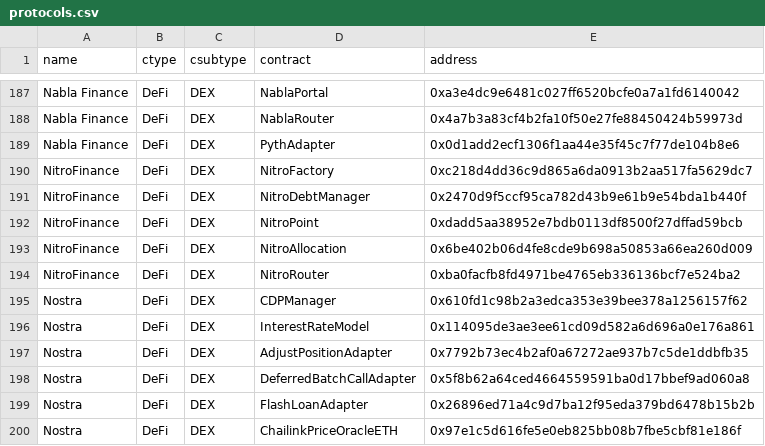
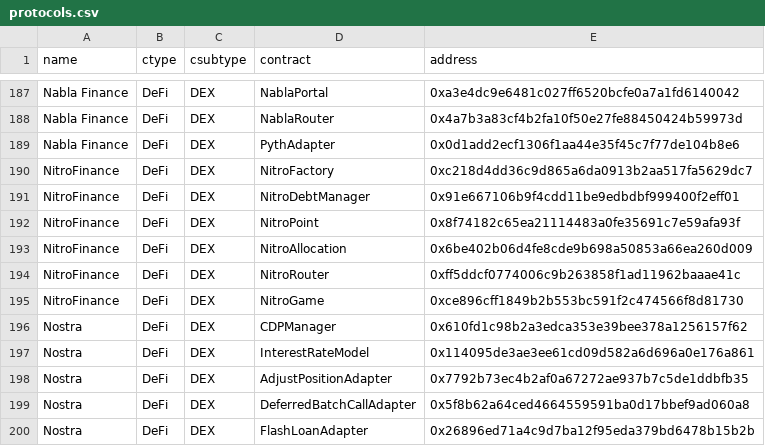
Before and after one commit to monad-developers/protocols, a CSV file: protocols.csv, drawn as a sheet; only a part is shown, gaps mark what is left out; the shorter side is filled out with more unchanged rows.

```diff
--- a/protocols.csv
+++ b/protocols.csv
@@ -190,6 +190,7 @@ Nabla Finance,DeFi,DEX,PythAdapter,0x0d1add2ecf1306f1aa44e35f45c7f77de104b8e6
 NitroFinance,DeFi,DEX,NitroFactory,0xc218d4dd36c9d865a6da0913b2aa517fa5629dc7
-NitroFinance,DeFi,DEX,NitroDebtManager,0x2470d9f5ccf95ca782d43b9e61b9e54bda1b440f
-NitroFinance,DeFi,DEX,NitroPoint,0xdadd5aa38952e7bdb0113df8500f27dffad59bcb
+NitroFinance,DeFi,DEX,NitroDebtManager,0x91e667106b9f4cdd11be9edbdbf999400f2eff01
+NitroFinance,DeFi,DEX,NitroPoint,0x8f74182c65ea21114483a0fe35691c7e59afa93f
 NitroFinance,DeFi,DEX,NitroAllocation,0x6be402b06d4fe8cde9b698a50853a66ea260d009
-NitroFinance,DeFi,DEX,NitroRouter,0xba0facfb8fd4971be4765eb336136bcf7e524ba2
+NitroFinance,DeFi,DEX,NitroRouter,0xff5ddcf0774006c9b263858f1ad11962baaae41c
+NitroFinance,DeFi,DEX,NitroGame,0xce896cff1849b2b553bc591f2c474566f8d81730
 Nostra,DeFi,DEX,CDPManager,0x610fd1c98b2a3edca353e39bee378a1256157f62
```
